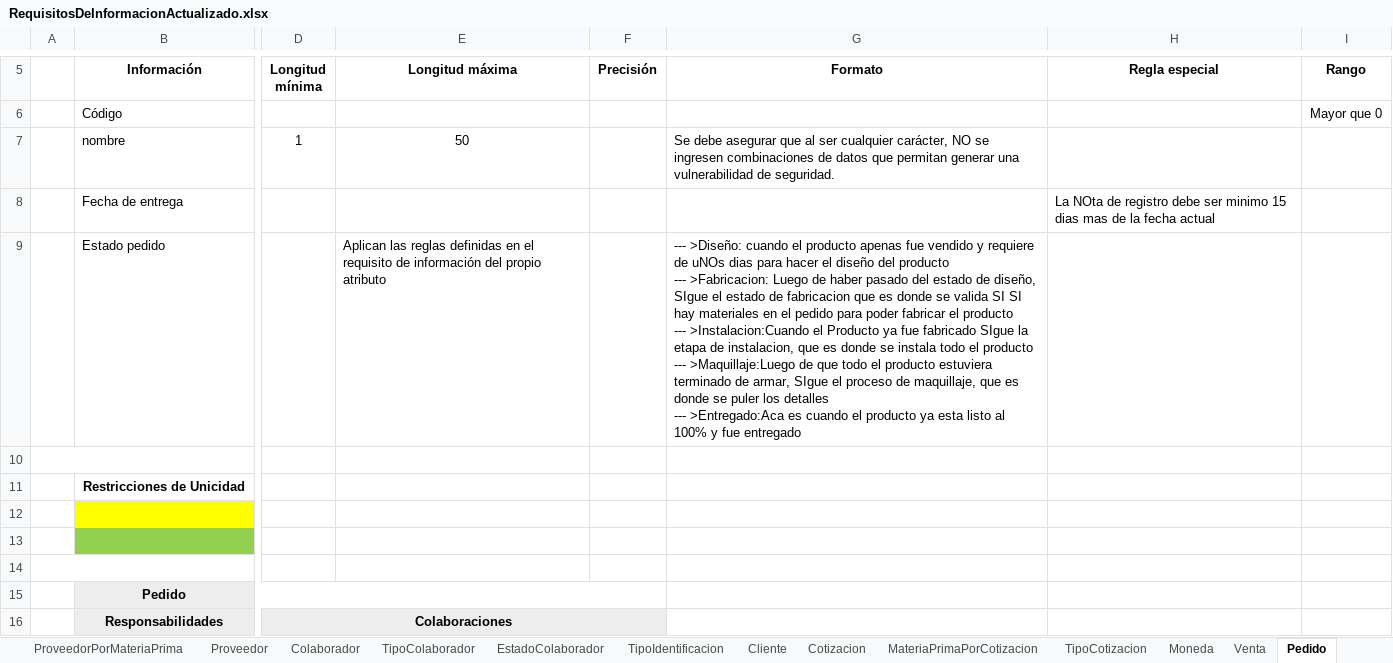
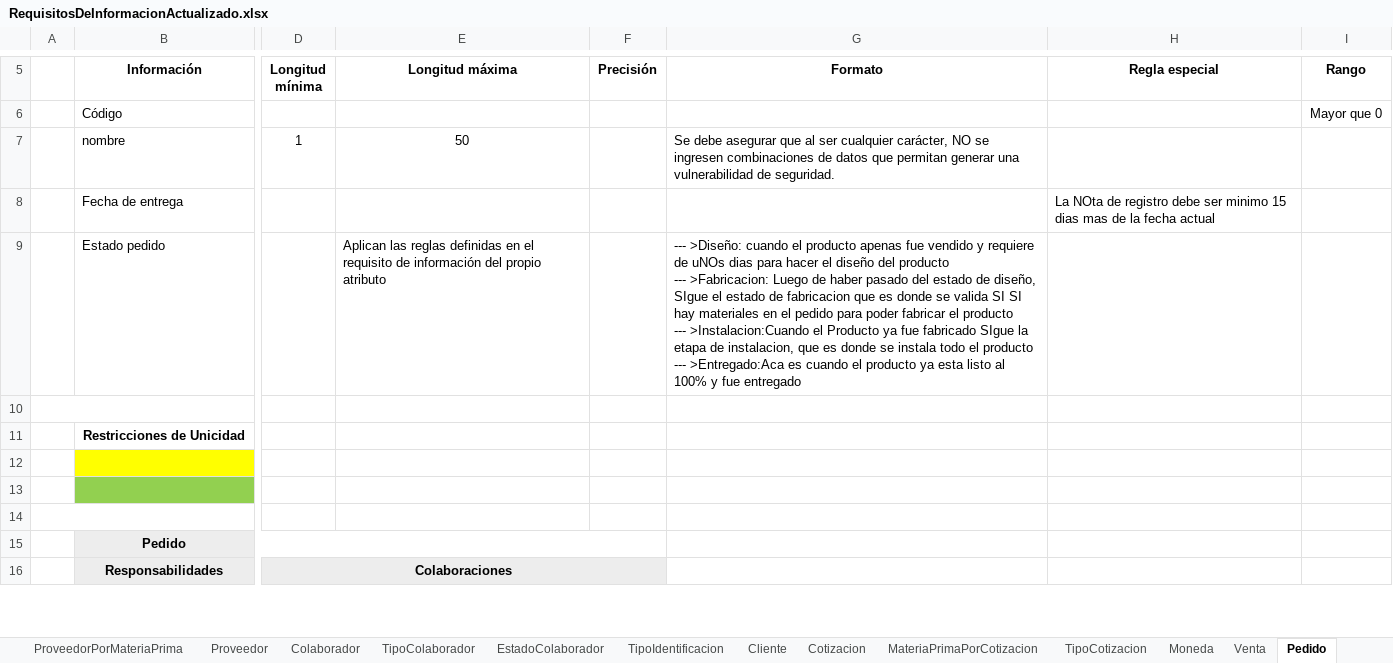
Before and after one commit to juanj01707/Manage-Wood-Documentacion, an Excel workbook: Requisitos ManageWood/RequisitosDeInformacionActualizado.xlsx, sheet Pedido, drawn as a sheet; only a part is shown, gaps mark what is left out; values as stored, in another font and other column widths than the file's, no borders; ↵ is a line break in a cell; the diff names each change by its address in the sheet, - before the commit and + after, or states it on an @@ line.

```diff
--- a/Requisitos ManageWood/RequisitosDeInformacionActualizado.xlsx (sheet Pedido)
+++ b/Requisitos ManageWood/RequisitosDeInformacionActualizado.xlsx (sheet Pedido)
-G9 (Formato): …producto ↵ --- >Maquillaje:Luego de que todo el producto estuviera terminado de armar, SIgue el proceso de maquillaje, que es donde se puler los detalles ↵ --- >Entregado:Aca es…
+G9 (Formato): …producto ↵ --- >Entregado:Aca es…
```
Also changed, not shown: sheet Cliente, sheet Colaborador, sheet MateriaPrimaPorCotizacion, sheet TipoIdentificacion, other sheet tabs, Requisitos ManageWood/Simulacion de datos.xlsx, 3 other files.
